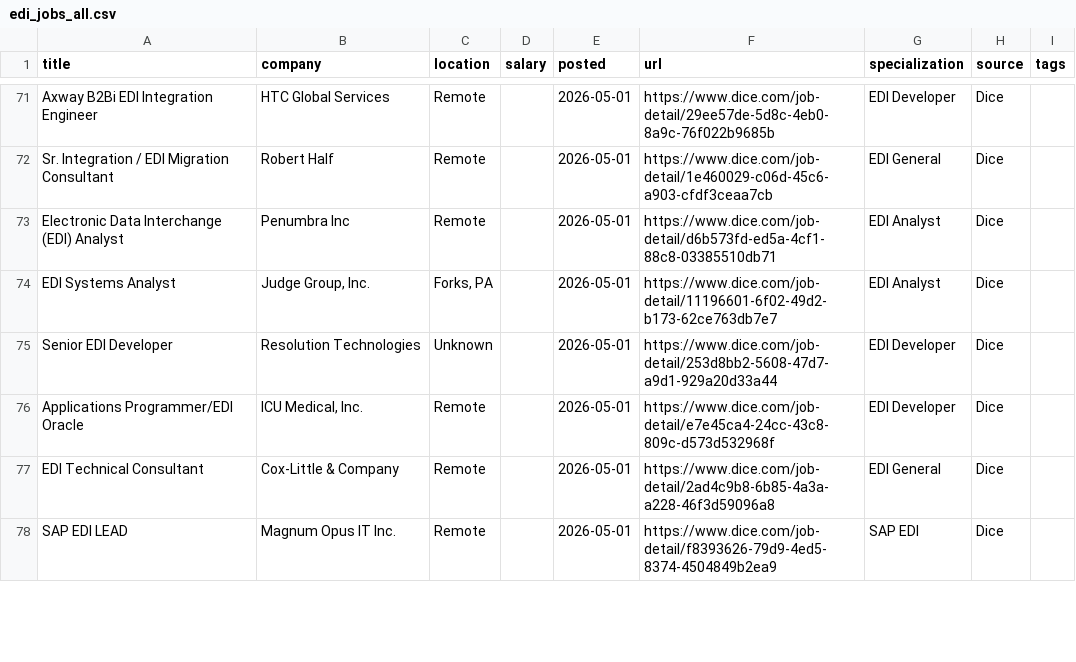
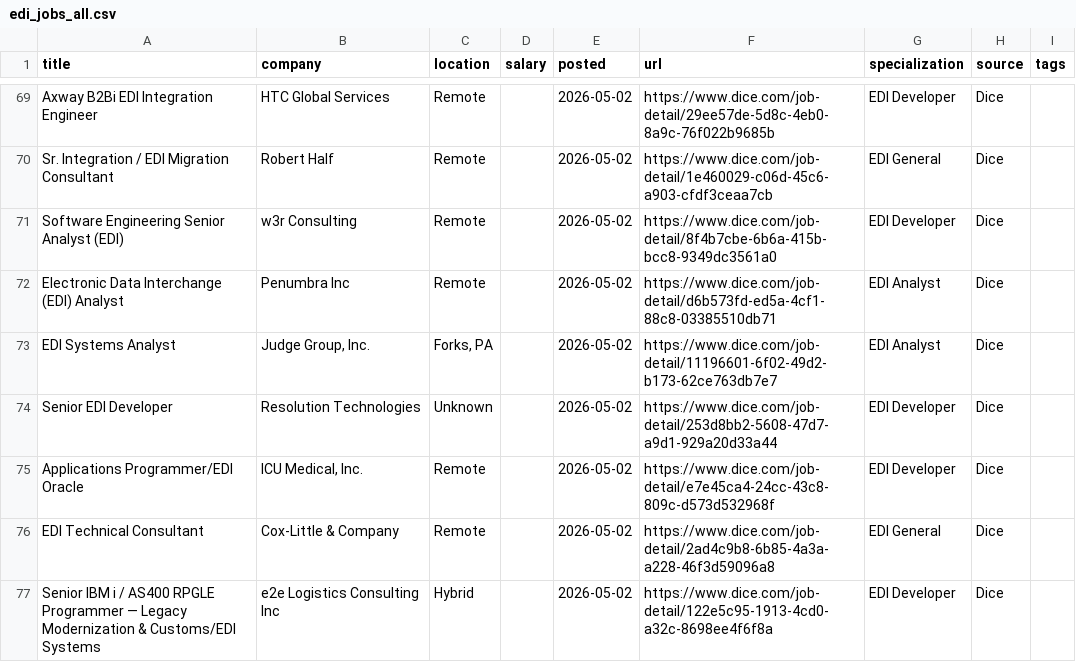
Before and after one commit to remoteediproject-ctrl/remoteedi-jobs, a CSV file: edi_jobs_all.csv, drawn as a sheet; only a part is shown, gaps mark what is left out; removed rows and columns are numbered as before the commit, all else as after; the diff covers the shown part only; the diff names each change by its address in the sheet, - before the commit and + after, or states it on an @@ line.

```diff
--- a/edi_jobs_all.csv
+++ b/edi_jobs_all.csv
-E69:E70 (posted): 2026-05-01
+E69:E70 (posted): 2026-05-02
+row 71: Software Engineering Senior Analyst (EDI) | w3r Consulting | Remote |  | 2026-05-02 | https://www.dice.com/job-detail/8f4b7cbe-6b6a-415b-bcc8-9349dc3561a0 | EDI Developer | Dice
-E72:E76 (posted): 2026-05-01
+E72:E76 (posted): 2026-05-02
-row 78: SAP EDI LEAD | Magnum Opus IT Inc. | Remote |  | 2026-05-01 | https://www.dice.com/job-detail/f8393626-79d9-4ed5-8374-4504849b2ea9 | SAP EDI | Dice
+row 77: Senior IBM i / AS400 RPGLE Programmer — Legacy Modernization & Customs/EDI Systems | e2e Logistics Consulting Inc | Hybrid |  | 2026-05-02 | https://www.dice.com/job-detail/122e5c95-1913-4cd0-a32c-8698ee4f6f8a | EDI Developer | Dice
```
Also changed, not shown: 5 added rows, 7 removed rows and 40 edited cells elsewhere in this file, 2 other files.
